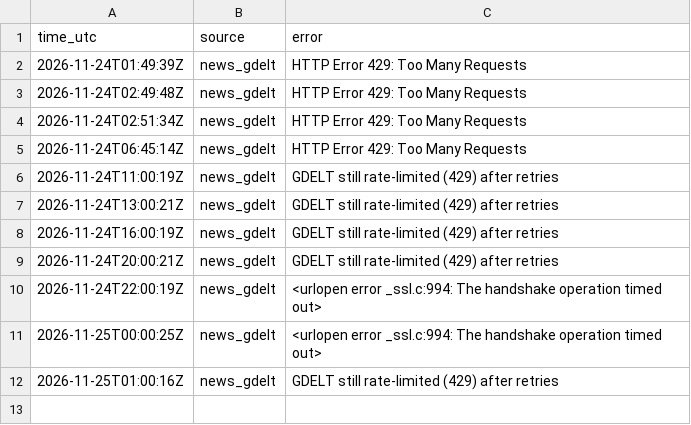
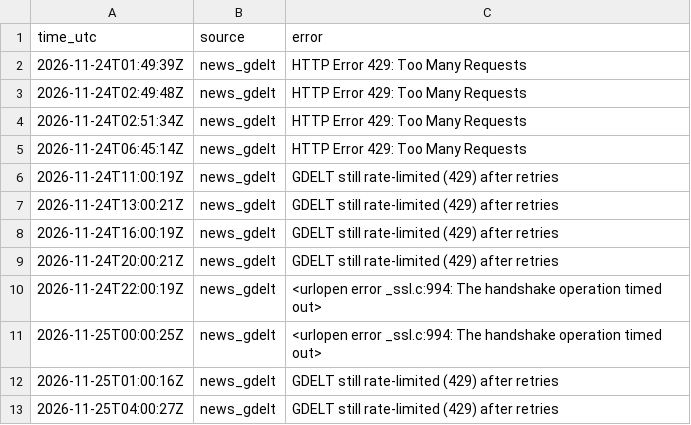
Before and after one commit to JonHagwood/crypto-data, a CSV file: data/errors.csv, drawn as a sheet; the diff names each change by its address in the sheet, - before the commit and + after, or states it on an @@ line.

```diff
--- a/data/errors.csv
+++ b/data/errors.csv
+row 13: 2026-11-25T04:00:27Z | news_gdelt | GDELT still rate-limited (429) after retries
```
Also changed, not shown: data/deribit_btc.csv, data/news.csv, 5 other files.
